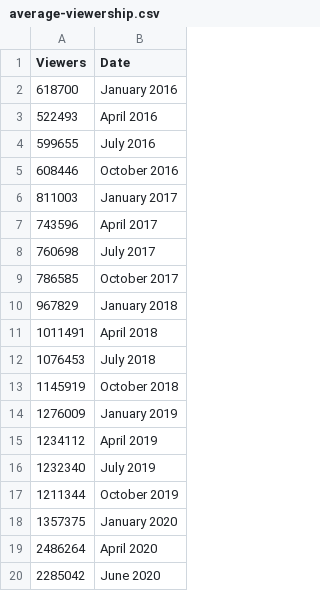
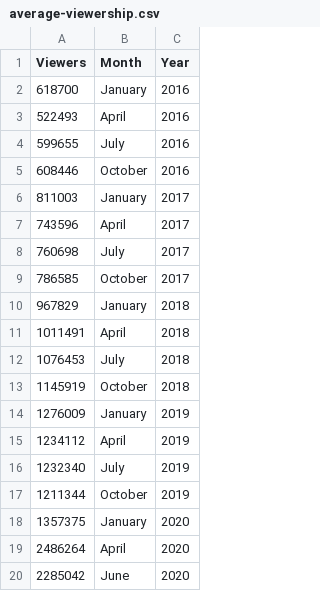
Before and after one commit to Dunderz/Twitchalytics, a CSV file: src/data/average-viewership.csv, drawn as a sheet; removed rows and columns are numbered as before the commit, all else as after; the diff names each change by its address in the sheet, - before the commit and + after, or states it on an @@ line.

```diff
--- a/src/data/average-viewership.csv
+++ b/src/data/average-viewership.csv
-column B (Date), rows 2-20: January 2016 | April 2016 | July 2016 | October 2016 | January 2017 | April 2017 | July 2017 | October 2017 | January 2018 | April 2018 | July 2018 | October 2018 | January 2019 | April 2019 | July 2019 | October 2019 | January 2020 | April 2020 | June 2020
+column B (Month), rows 2-20: January | April | July | October | January | April | July | October | January | April | July | October | January | April | July | October | January | April | June
+column C (Year), rows 2-20: 2016 | 2016 | 2016 | 2016 | 2017 | 2017 | 2017 | 2017 | 2018 | 2018 | 2018 | 2018 | 2019 | 2019 | 2019 | 2019 | 2020 | 2020 | 2020
```
Also changed, not shown: 2 other files.
